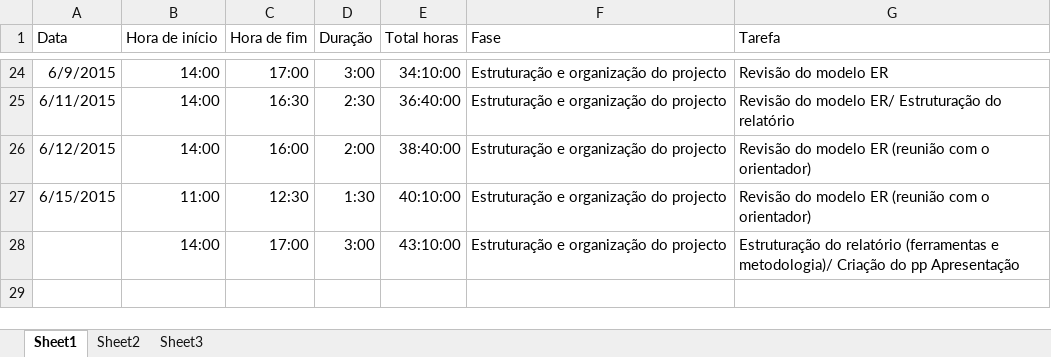
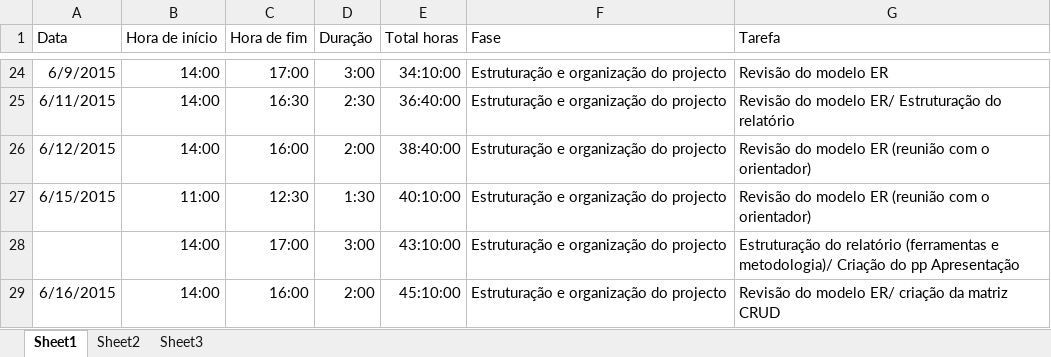
Before and after one commit to Vascomfortuna/Projeto-EI, an Excel workbook: Registo actividades.xlsx, sheet Sheet1, drawn as a sheet; only a part is shown, gaps mark what is left out; values as stored, in another font and other column widths than the file's, no borders; the diff names each change by its address in the sheet, - before the commit and + after, or states it on an @@ line.

```diff
--- a/Registo actividades.xlsx (sheet Sheet1)
+++ b/Registo actividades.xlsx (sheet Sheet1)
+row 29: 6/16/2015 | 14:00 | 16:00 | 2:00 | 45:10:00 | Estruturação e organização do projecto | Revisão do modelo ER/ criação da matriz CRUD
```
Also changed, not shown: 4 other files.
